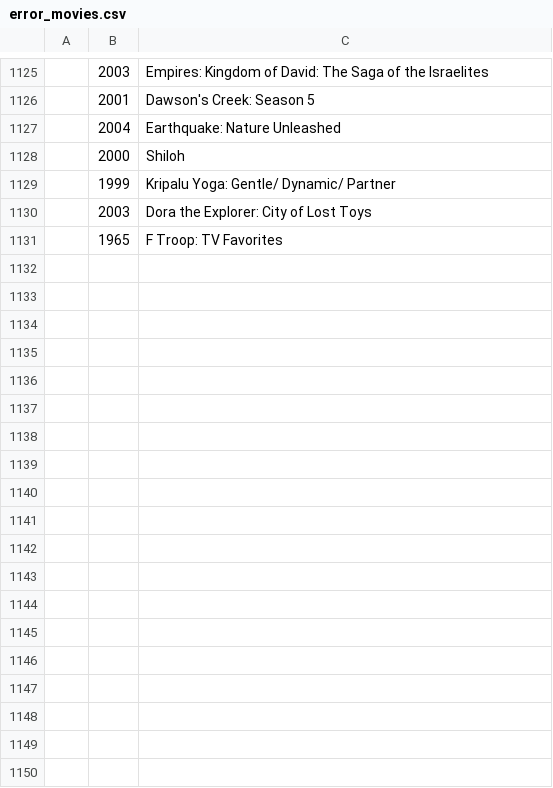
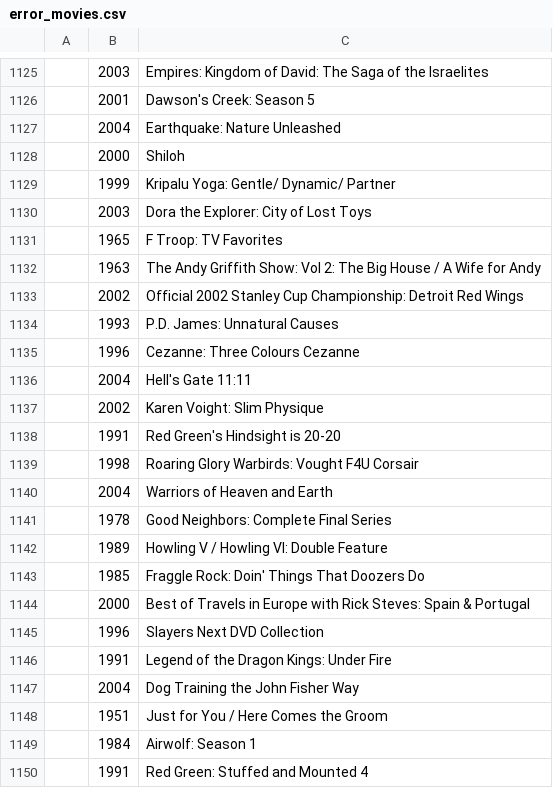
Before and after one commit to PostsDesert/Netflix-Recommendations-Web-Scrapping-Ensemble-Models, a CSV file: IMDB_data/error_movies.csv, drawn as a sheet; only a part is shown, gaps mark what is left out.

```diff
--- a/IMDB_data/error_movies.csv
+++ b/IMDB_data/error_movies.csv
@@ -1131 +1131,20 @@
 ,1965,F Troop: TV Favorites
+,1963,The Andy Griffith Show: Vol 2: The Big House / A Wife for Andy
+,2002,Official 2002 Stanley Cup Championship: Detroit Red Wings
+,1993,P.D. James: Unnatural Causes
+,1996,Cezanne: Three Colours Cezanne
+,2004,Hell's Gate 11:11
+,2002,Karen Voight: Slim Physique
+,1991,Red Green's Hindsight is 20-20
+,1998,Roaring Glory Warbirds: Vought F4U Corsair
+,2004,Warriors of Heaven and Earth
+,1978,Good Neighbors: Complete Final Series
+,1989,Howling V / Howling VI: Double Feature
+,1985,Fraggle Rock: Doin' Things That Doozers Do
+,2000,Best of Travels in Europe with Rick Steves: Spain & Portugal
+,1996,Slayers Next DVD Collection
+,1991,Legend of the Dragon Kings: Under Fire
+,2004,Dog Training the John Fisher Way
+,1951,Just for You / Here Comes the Groom
+,1984,Airwolf: Season 1
+,1991,Red Green: Stuffed and Mounted 4
```
Also changed, not shown: 2 other files.
